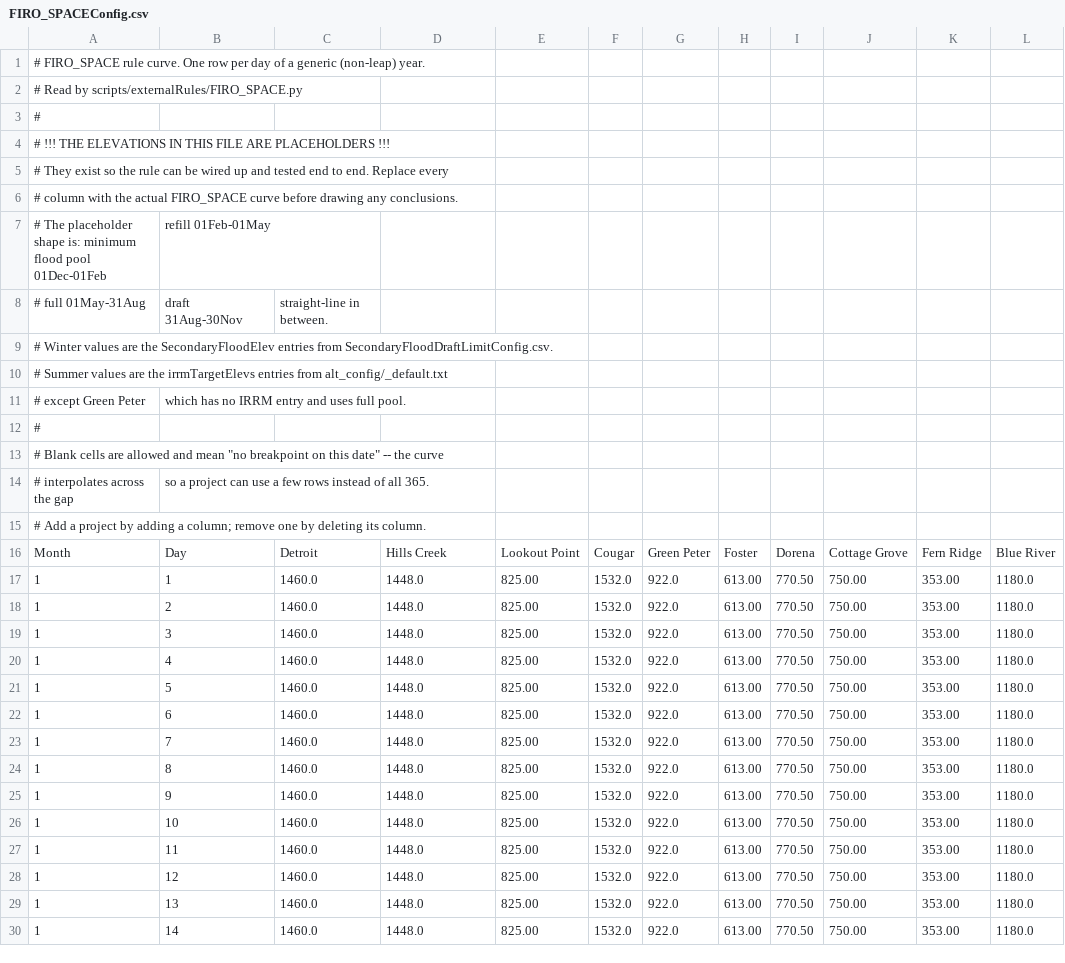
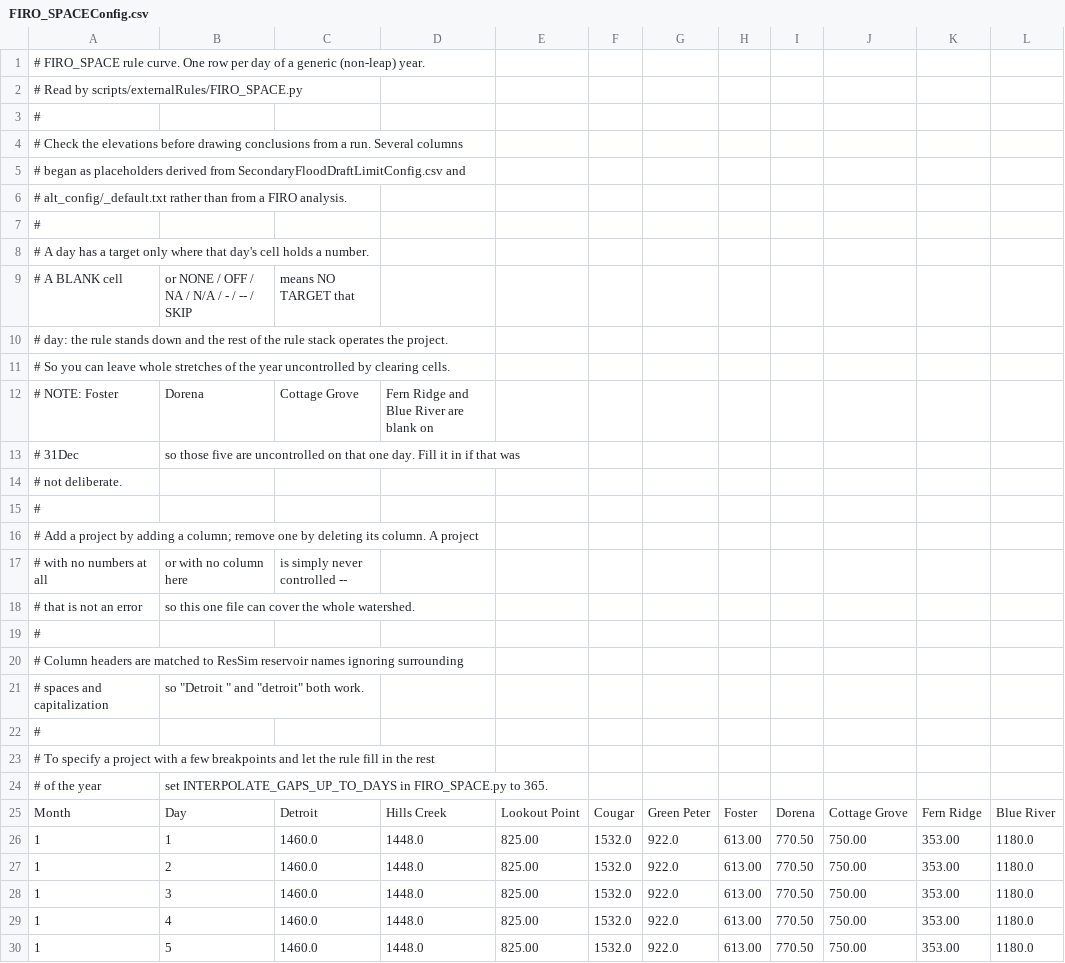
Before and after one commit to JoeShmoJo/JYTHON, a CSV file: data/scripts/externalRules/FIRO_SPACEConfig.csv, drawn as a sheet; only a part is shown; the shorter side is filled out with more unchanged rows; removed rows and columns are numbered as before the commit, all else as after; the diff names each change by its address in the sheet, - before the commit and + after, or states it on an @@ line.

```diff
--- a/data/scripts/externalRules/FIRO_SPACEConfig.csv
+++ b/data/scripts/externalRules/FIRO_SPACEConfig.csv
-A4: # !!! THE ELEVATIONS IN THIS FILE ARE PLACEHOLDERS !!!
+A4: # Check the elevations before drawing conclusions from a run. Several columns
-A5: # They exist so the rule can be wired up and tested end to end. Replace every
+A5: # began as placeholders derived from SecondaryFloodDraftLimitConfig.csv and
-A6: # column with the actual FIRO_SPACE curve before drawing any conclusions.
+A6: # alt_config/_default.txt rather than from a FIRO analysis.
-row 7: # The placeholder shape is: minimum flood pool 01Dec-01Feb | refill 01Feb-01May
-row 8: # full 01May-31Aug | draft 31Aug-30Nov | straight-line in between.
-row 9: # Winter values are the SecondaryFloodElev entries from SecondaryFloodDraftLimitConfig.csv.
-row 10: # Summer values are the irrmTargetElevs entries from alt_config/_default.txt
-row 11: # except Green Peter | which has no IRRM entry and uses full pool.
-A8: # Blank cells are allowed and mean "no breakpoint on this date" -- the curve
+A8: # A day has a target only where that day's cell holds a number.
-row 14: # interpolates across the gap | so a project can use a few rows instead of all 365.
+row 9: # A BLANK cell | or NONE / OFF / NA / N/A / - / -- / SKIP | means NO TARGET that
-A10: # Add a project by adding a column; remove one by deleting its column.
+A10: # day: the rule stands down and the rest of the rule stack operates the project.
+row 11: # So you can leave whole stretches of the year uncontrolled by clearing cells.
+row 12: # NOTE: Foster | Dorena | Cottage Grove | Fern Ridge and Blue River are blank on
+row 13: # 31Dec | so those five are uncontrolled on that one day. Fill it in if that was
+row 14: # not deliberate.
+row 15: #
+row 16: # Add a project by adding a column; remove one by deleting its column. A project
+row 17: # with no numbers at all | or with no column here | is simply never controlled --
+row 18: # that is not an error | so this one file can cover the whole watershed.
+row 19: #
+row 20: # Column headers are matched to ResSim reservoir names ignoring surrounding
+row 21: # spaces and capitalization | so "Detroit " and "detroit" both work.
+row 22: #
+row 23: # To specify a project with a few breakpoints and let the rule fill in the rest
+row 24: # of the year | set INTERPOLATE_GAPS_UP_TO_DAYS in FIRO_SPACE.py to 365.
```
Also changed, not shown: 2 other files.
